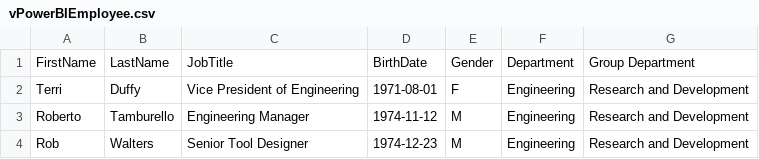
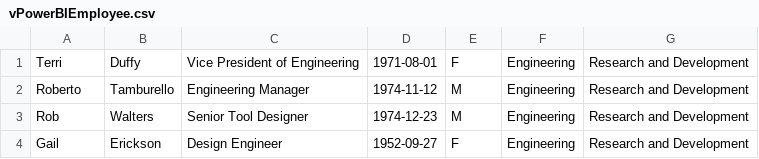
Before and after one commit to MobilizeNet/SQLServerSSIS_and_SSRS_Samples, a CSV file: SnowflakeAdventureWorksFiles/vPowerBIEmployee.csv, drawn as a sheet; only a part is shown; the shorter side is filled out with more unchanged rows.

Commit message:
Removed header from file

```diff
--- a/SnowflakeAdventureWorksFiles/vPowerBIEmployee.csv
+++ b/SnowflakeAdventureWorksFiles/vPowerBIEmployee.csv
@@ -1,2 +1 @@
-FirstName,LastName,JobTitle,BirthDate,Gender,Department,Group Department
 Terri,Duffy,Vice President of Engineering,1971-08-01,F,Engineering,Research and Development
```
